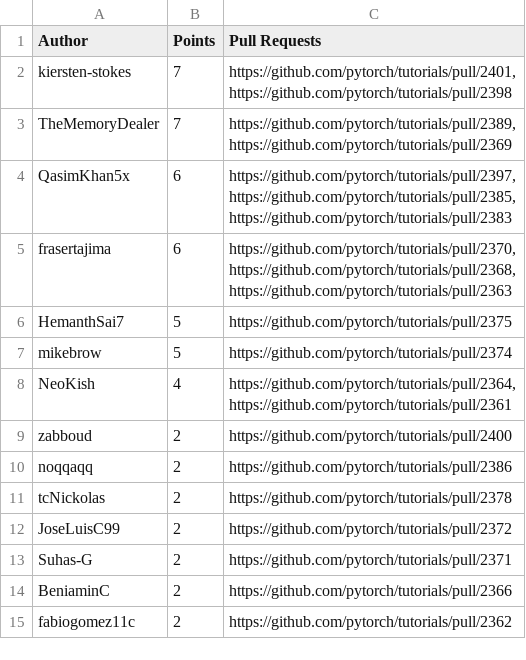
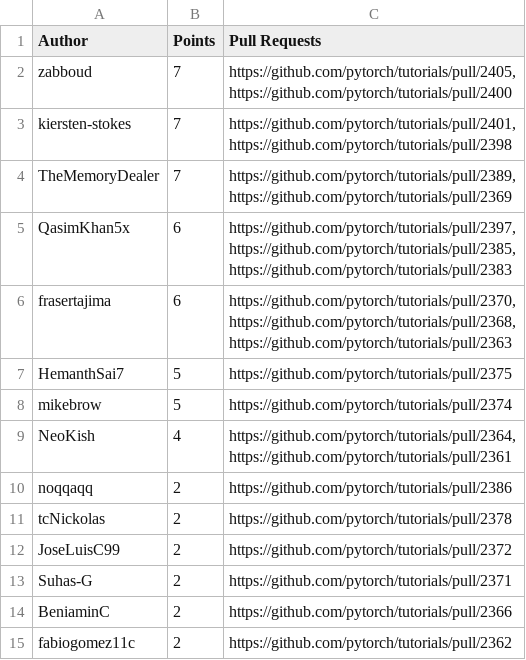
Before and after one commit to svekars/test-stats, a CSV file: pytorch/leaderboard-pytorch-docathon.csv, drawn as a sheet; removed rows and columns are numbered as before the commit, all else as after; ↵ is a line break in a cell; the diff names each change by its address in the sheet, - before the commit and + after, or states it on an @@ line.

```diff
--- a/pytorch/leaderboard-pytorch-docathon.csv
+++ b/pytorch/leaderboard-pytorch-docathon.csv
+row 2: zabboud | 7 | https://github.com/pytorch/tutorials/pull/2405, ↵ https://github.com/pytorch/tutorials/pull/2400
-row 9: zabboud | 2 | https://github.com/pytorch/tutorials/pull/2400
```
Also changed, not shown: 1 other file.
